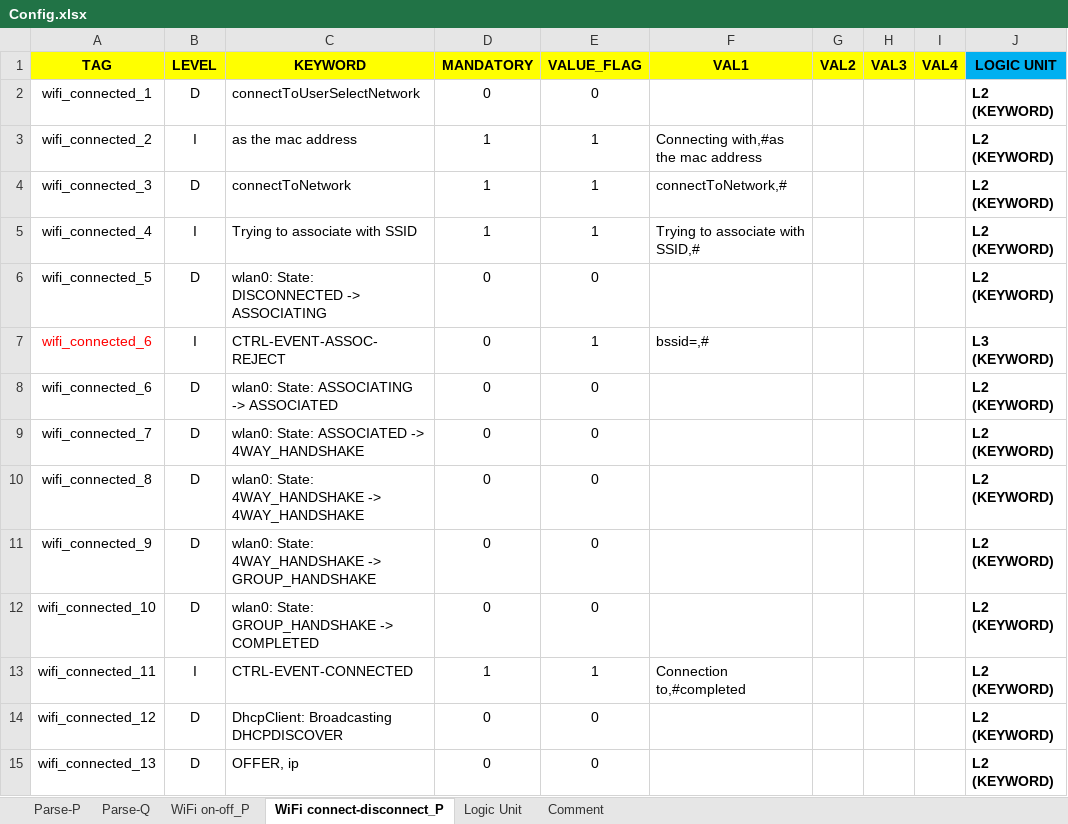
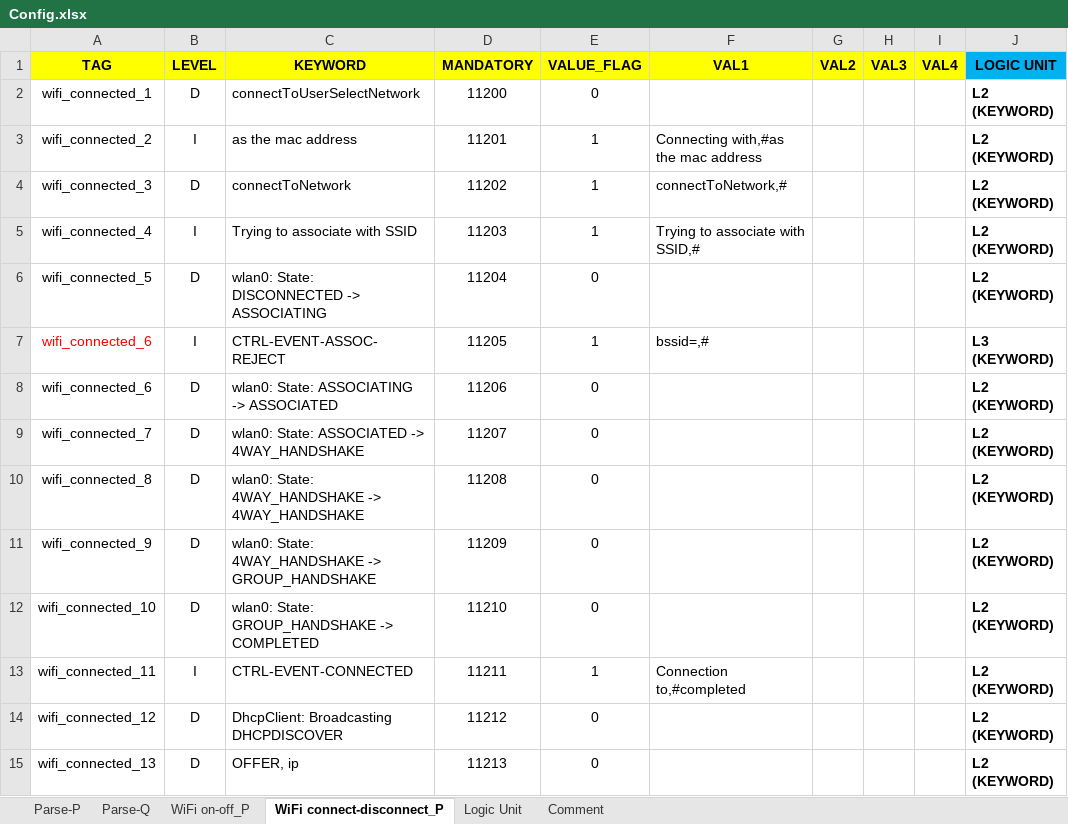
Before and after one commit to cyhurui/test, an Excel workbook: config/Config.xlsx, sheet WiFi connect-disconnect_P, drawn as a sheet; only a part is shown; values as stored, in another font and other column widths than the file's, no borders; the diff covers the shown part only; the diff names each change by its address in the sheet, - before the commit and + after, or states it on an @@ line.

Commit message:
1. Modified the content of volume "MANDATORY" 2. Update the "Comment" sheet.

```diff
--- a/config/Config.xlsx (sheet WiFi connect-disconnect_P)
+++ b/config/Config.xlsx (sheet WiFi connect-disconnect_P)
-D2 (MANDATORY): 0
+D2 (MANDATORY): 11200
-D3 (MANDATORY): 1
+D3 (MANDATORY): 11201
-D4 (MANDATORY): 1
+D4 (MANDATORY): 11202
-D5 (MANDATORY): 1
+D5 (MANDATORY): 11203
-D6 (MANDATORY): 0
+D6 (MANDATORY): 11204
-D7 (MANDATORY): 0
+D7 (MANDATORY): 11205
-D8 (MANDATORY): 0
+D8 (MANDATORY): 11206
-D9 (MANDATORY): 0
+D9 (MANDATORY): 11207
-D10 (MANDATORY): 0
+D10 (MANDATORY): 11208
-D11 (MANDATORY): 0
+D11 (MANDATORY): 11209
-D12 (MANDATORY): 0
+D12 (MANDATORY): 11210
-D13 (MANDATORY): 1
+D13 (MANDATORY): 11211
-D14 (MANDATORY): 0
+D14 (MANDATORY): 11212
-D15 (MANDATORY): 0
+D15 (MANDATORY): 11213
```
Also changed, not shown: 20 edited cells elsewhere in this sheet, sheet Comment, sheet WiFi on-off_P.
